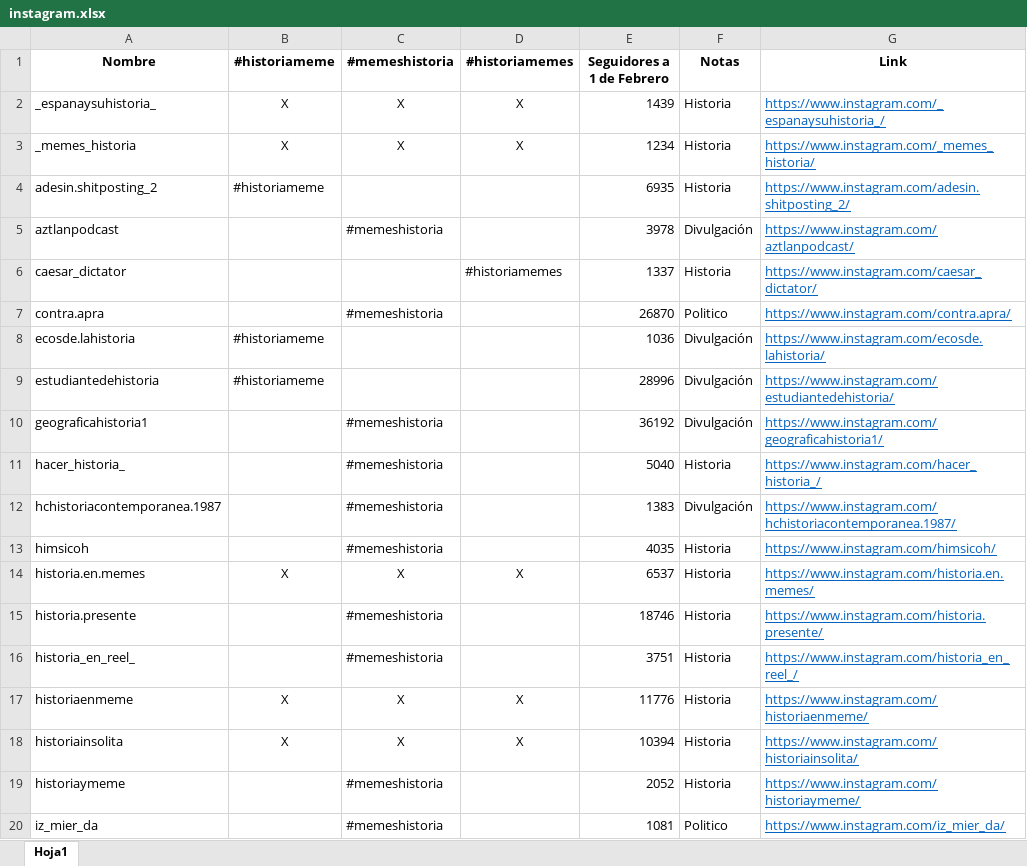
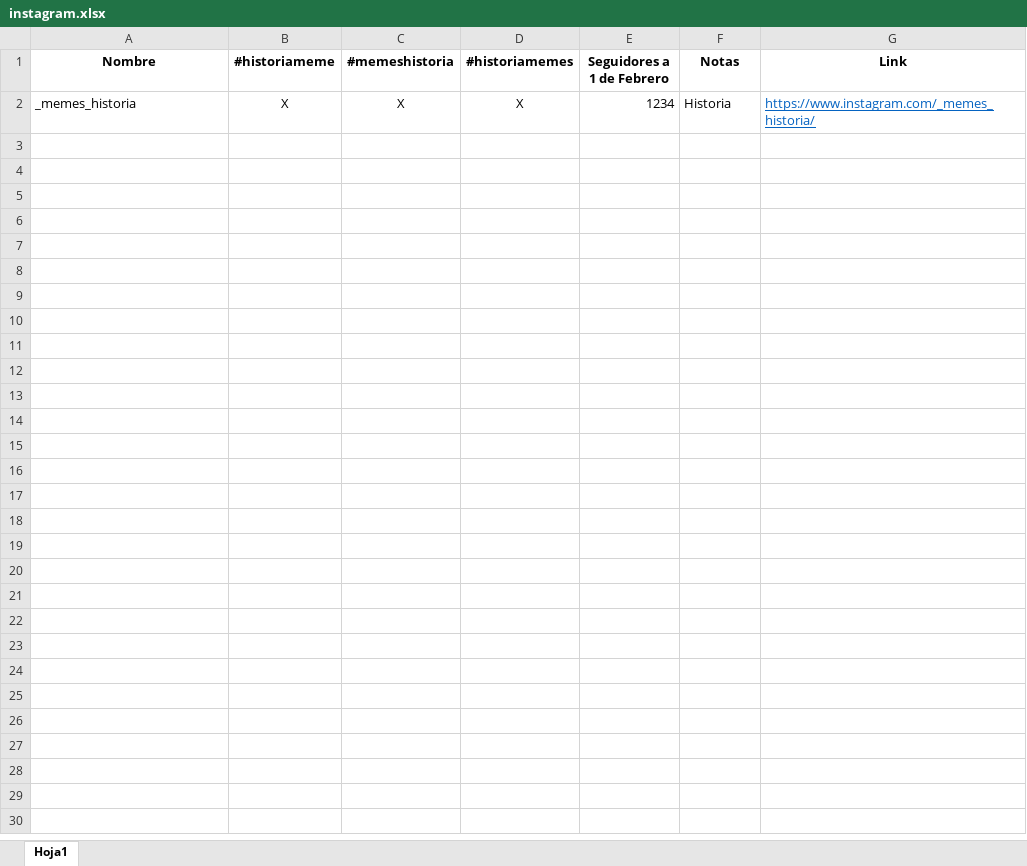
Before and after one commit to danidbarrio/instagram_scraping, an Excel workbook: instagram.xlsx, sheet Hoja1, drawn as a sheet; only a part is shown; values as stored, in another font and other column widths than the file's, no borders; the diff covers the shown part only; the diff names each change by its address in the sheet, - before the commit and + after, or states it on an @@ line.

```diff
--- a/instagram.xlsx (sheet Hoja1)
+++ b/instagram.xlsx (sheet Hoja1)
-row 2: _espanaysuhistoria_ | X | X | X | 1439 | Historia | https://www.instagram.com/_espanaysuhistoria_/
-row 4: adesin.shitposting_2 | #historiameme |  |  | 6935 | Historia | https://www.instagram.com/adesin.shitposting_2/
-row 5: aztlanpodcast |  | #memeshistoria |  | 3978 | Divulgación | https://www.instagram.com/aztlanpodcast/
-row 6: caesar_dictator |  |  | #historiamemes | 1337 | Historia | https://www.instagram.com/caesar_dictator/
-row 7: contra.apra |  | #memeshistoria |  | 26870 | Politico | https://www.instagram.com/contra.apra/
-row 8: ecosde.lahistoria | #historiameme |  |  | 1036 | Divulgación | https://www.instagram.com/ecosde.lahistoria/
-row 9: estudiantedehistoria | #historiameme |  |  | 28996 | Divulgación | https://www.instagram.com/estudiantedehistoria/
-row 10: geograficahistoria1 |  | #memeshistoria |  | 36192 | Divulgación | https://www.instagram.com/geograficahistoria1/
-row 11: hacer_historia_ |  | #memeshistoria |  | 5040 | Historia | https://www.instagram.com/hacer_historia_/
-row 12: hchistoriacontemporanea.1987 |  | #memeshistoria |  | 1383 | Divulgación | https://www.instagram.com/hchistoriacontemporanea.1987/
-row 13: himsicoh |  | #memeshistoria |  | 4035 | Historia | https://www.instagram.com/himsicoh/
-row 14: historia.en.memes | X | X | X | 6537 | Historia | https://www.instagram.com/historia.en.memes/
-row 15: historia.presente |  | #memeshistoria |  | 18746 | Historia | https://www.instagram.com/historia.presente/
-row 16: historia_en_reel_ |  | #memeshistoria |  | 3751 | Historia | https://www.instagram.com/historia_en_reel_/
-row 17: historiaenmeme | X | X | X | 11776 | Historia | https://www.instagram.com/historiaenmeme/
-row 18: historiainsolita | X | X | X | 10394 | Historia | https://www.instagram.com/historiainsolita/
-row 19: historiaymeme |  | #memeshistoria |  | 2052 | Historia | https://www.instagram.com/historiaymeme/
-row 20: iz_mier_da |  | #memeshistoria |  | 1081 | Politico | https://www.instagram.com/iz_mier_da/
```
Also changed, not shown: 18 removed rows elsewhere in this sheet, 4 other files.
